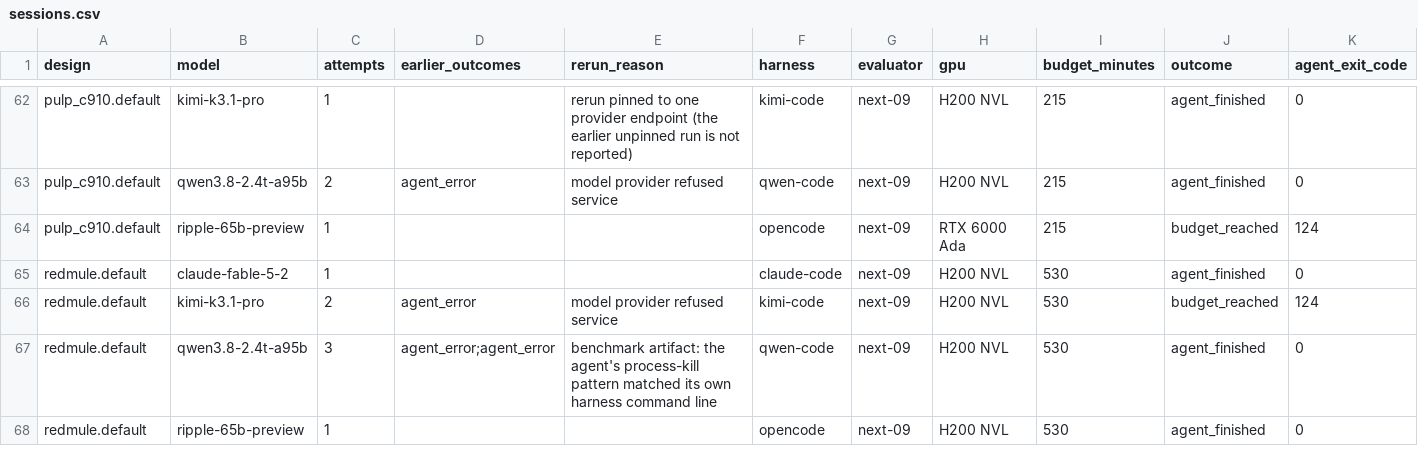
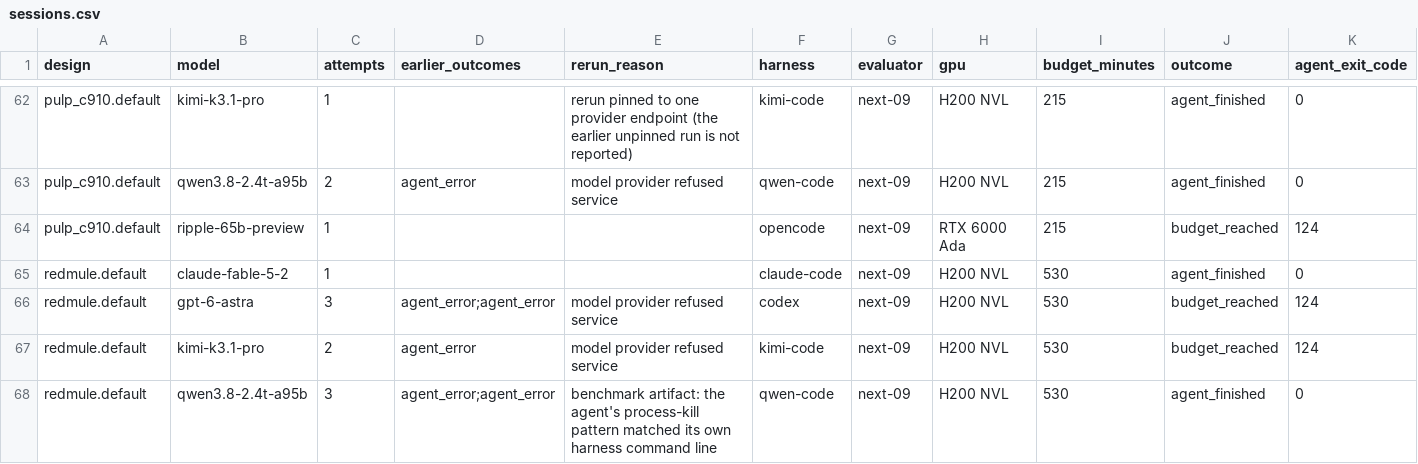
Before and after one commit to partcleda/rtl-fmax-agent-benchmark, a CSV file: results/sessions.csv, drawn as a sheet; only a part is shown, gaps mark what is left out; the shorter side is filled out with more unchanged rows; rows hold the shown columns only; the diff names each change by its address in the sheet, - before the commit and + after, or states it on an @@ line.

```diff
--- a/results/sessions.csv
+++ b/results/sessions.csv
+row 66: redmule.default | gpt-6-astra | 3 | agent_error;agent_error | model provider refused service | codex | next-09 | H200 NVL | 530 | budget_reached | 124
```
Also changed, not shown: results/evaluations.csv, 7 other files.
